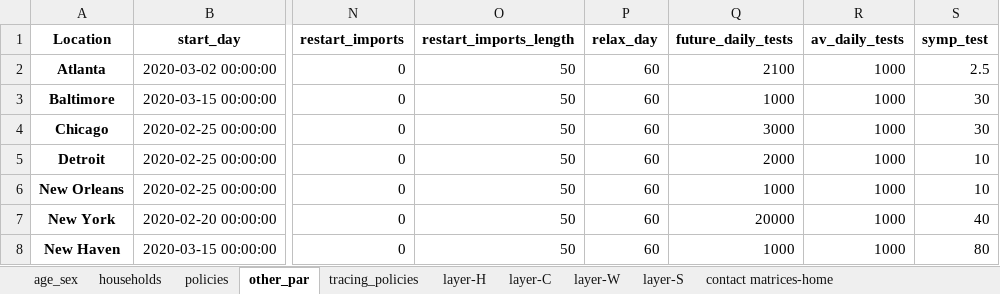
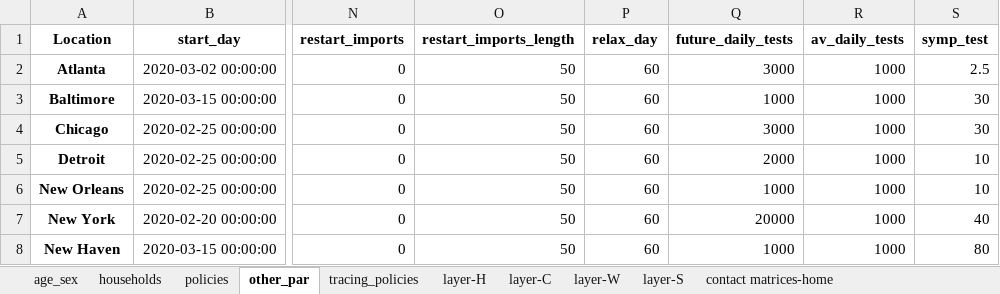
Before and after one commit to brain-modelling-group/covasim-qld-model, an Excel workbook: data/input_data_US_group2.xlsx, sheet other_par, drawn as a sheet; only a part is shown, gaps mark what is left out; values as stored, in another font and other column widths than the file's, no borders; the diff names each change by its address in the sheet, - before the commit and + after, or states it on an @@ line.

```diff
--- a/data/input_data_US_group2.xlsx (sheet other_par)
+++ b/data/input_data_US_group2.xlsx (sheet other_par)
-Q2 (future_daily_tests): 2100
+Q2 (future_daily_tests): 3000
```
Also changed, not shown: 4 other files.
